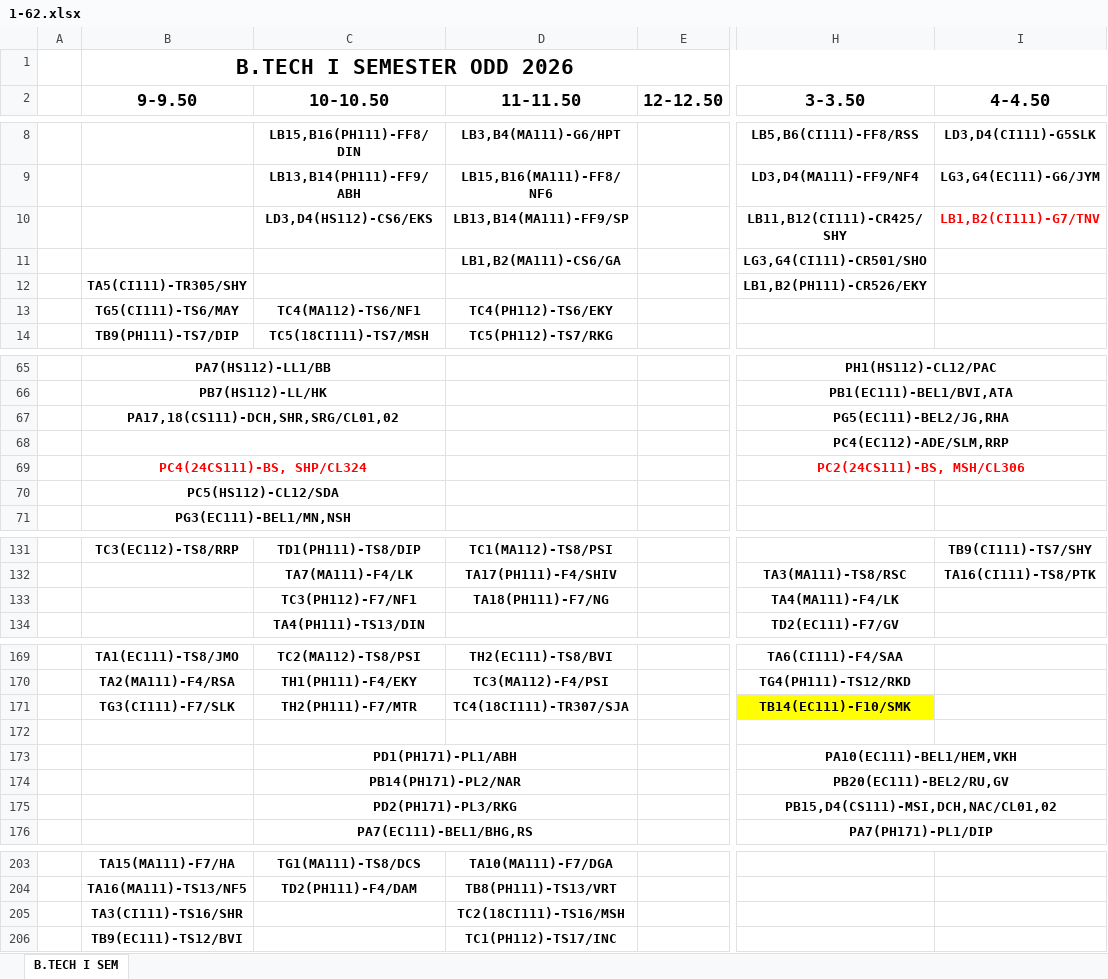
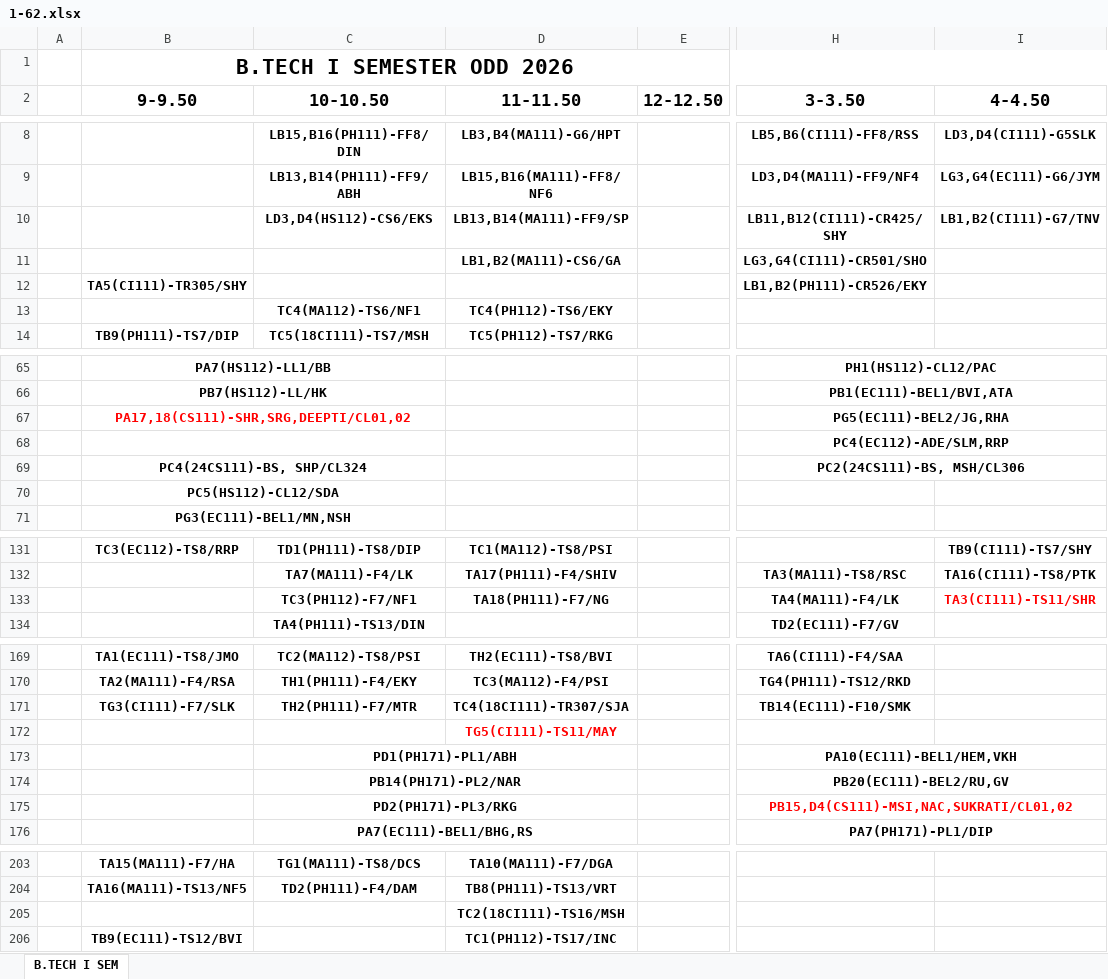
Before and after one commit to mahitmass/TT-planner, an Excel workbook: raw_data/1-62.xlsx, sheet B.TECH I SEM, drawn as a sheet; only a part is shown, gaps mark what is left out; values as stored, in another font and other column widths than the file's, no borders; the diff covers the shown part only; the diff names each change by its address in the sheet, - before the commit and + after, or states it on an @@ line.

```diff
--- a/raw_data/1-62.xlsx (sheet B.TECH I SEM)
+++ b/raw_data/1-62.xlsx (sheet B.TECH I SEM)
-I10 text colour: #FF0000
+I10 text colour: black
-B13 (9-9.50): TG5(CI111)-TS6/MAY
+B13 (9-9.50): (empty)
-B67 (9-9.50): PA17,18(CS111)-DCH,SHR,SRG/CL01,02
+B67 (9-9.50): PA17,18(CS111)-SHR,SRG,DEEPTI/CL01,02
-B67 text colour: black
+B67 text colour: #FF0000
-B69 text colour: #FF0000
+B69 text colour: black
-H69 text colour: #FF0000
+H69 text colour: black
-I133 (4-4.50): (empty)
+I133 (4-4.50): TA3(CI111)-TS11/SHR
-H171 fill: #FFFF00
+H171 fill: none
-D172 (11-11.50): (empty)
+D172 (11-11.50): TG5(CI111)-TS11/MAY
-H175 (3-3.50): PB15,D4(CS111)-MSI,DCH,NAC/CL01,02
+H175 (3-3.50): PB15,D4(CS111)-MSI,NAC,SUKRATI/CL01,02
-H175 text colour: black
+H175 text colour: #FF0000
-B205 (9-9.50): TA3(CI111)-TS16/SHR
+B205 (9-9.50): (empty)
```
Also changed, not shown: cell formats elsewhere in this sheet, raw_data/3-62.xlsx, 1 other file.
